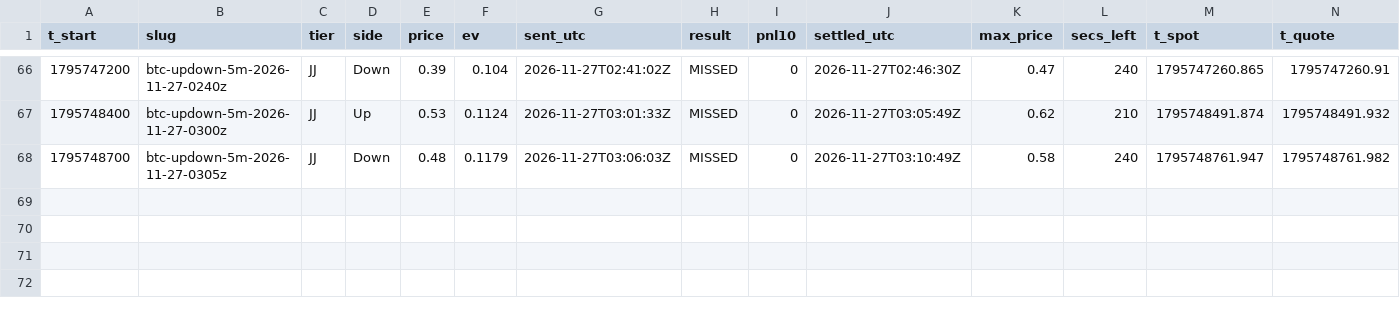
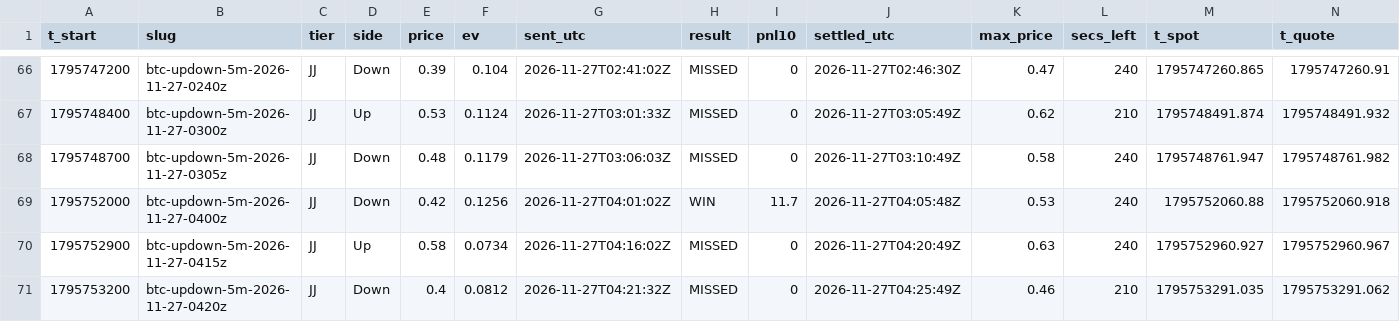
Before and after one commit to j42002/polybot, a CSV file: data/tickets.csv, drawn as a sheet; only a part is shown, gaps mark what is left out; rows hold the shown columns only; the diff names each change by its address in the sheet, - before the commit and + after, or states it on an @@ line.

Commit message:
polybot data 2026-11-27T04:46Z

```diff
--- a/data/tickets.csv
+++ b/data/tickets.csv
+row 69: 1795752000 | btc-updown-5m-2026-11-27-0400z | JJ | Down | 0.42 | 0.1256 | 2026-11-27T04:01:02Z | WIN | 11.7 | 2026-11-27T04:05:48Z | 0.53 | 240 | 1795752060.88 | 1795752060.918
+row 70: 1795752900 | btc-updown-5m-2026-11-27-0415z | JJ | Up | 0.58 | 0.0734 | 2026-11-27T04:16:02Z | MISSED | 0 | 2026-11-27T04:20:49Z | 0.63 | 240 | 1795752960.927 | 1795752960.967
+row 71: 1795753200 | btc-updown-5m-2026-11-27-0420z | JJ | Down | 0.4 | 0.0812 | 2026-11-27T04:21:32Z | MISSED | 0 | 2026-11-27T04:25:49Z | 0.46 | 210 | 1795753291.035 | 1795753291.062
```
Also changed, not shown: data/closes.csv, data/loop_stats.csv, 5 other files.
